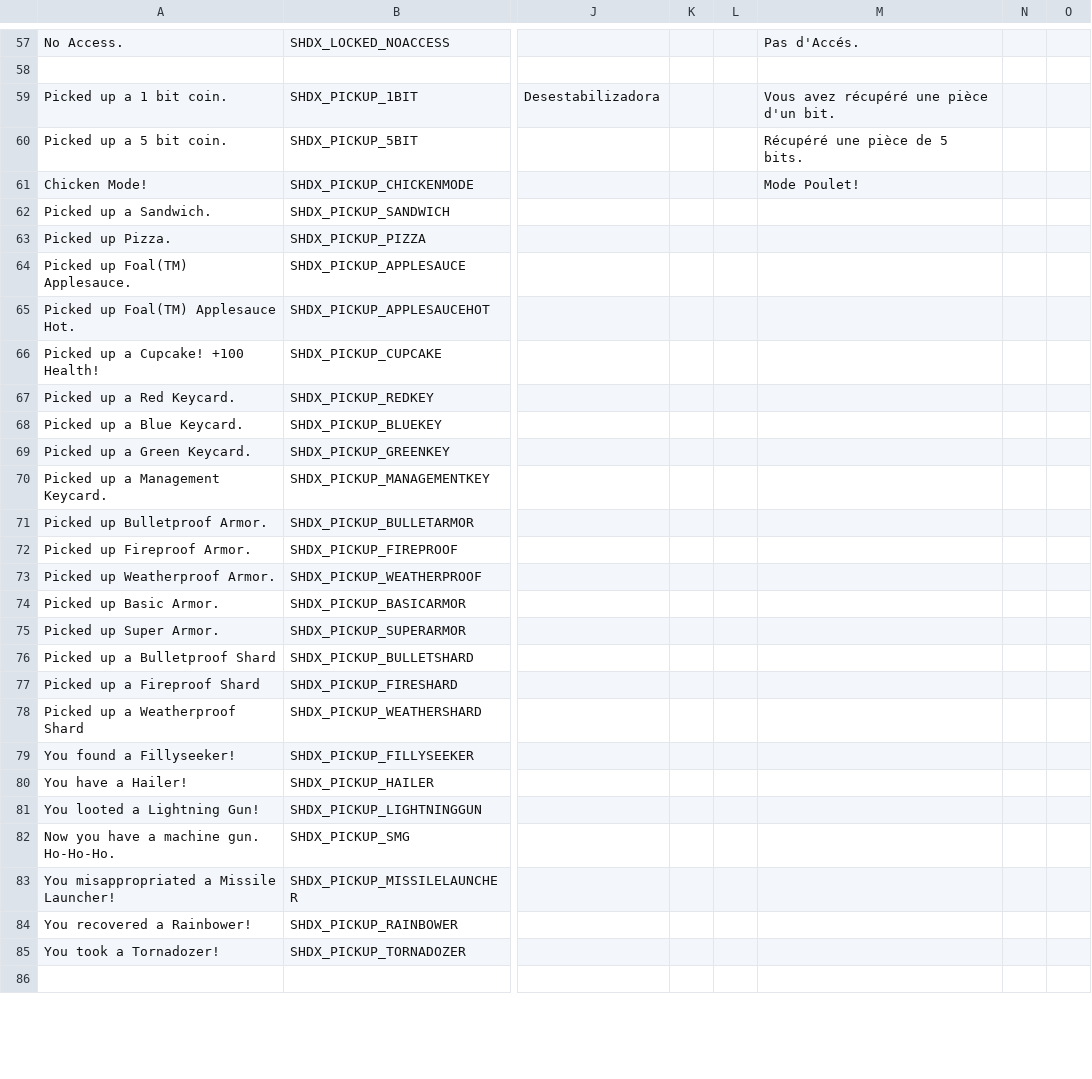
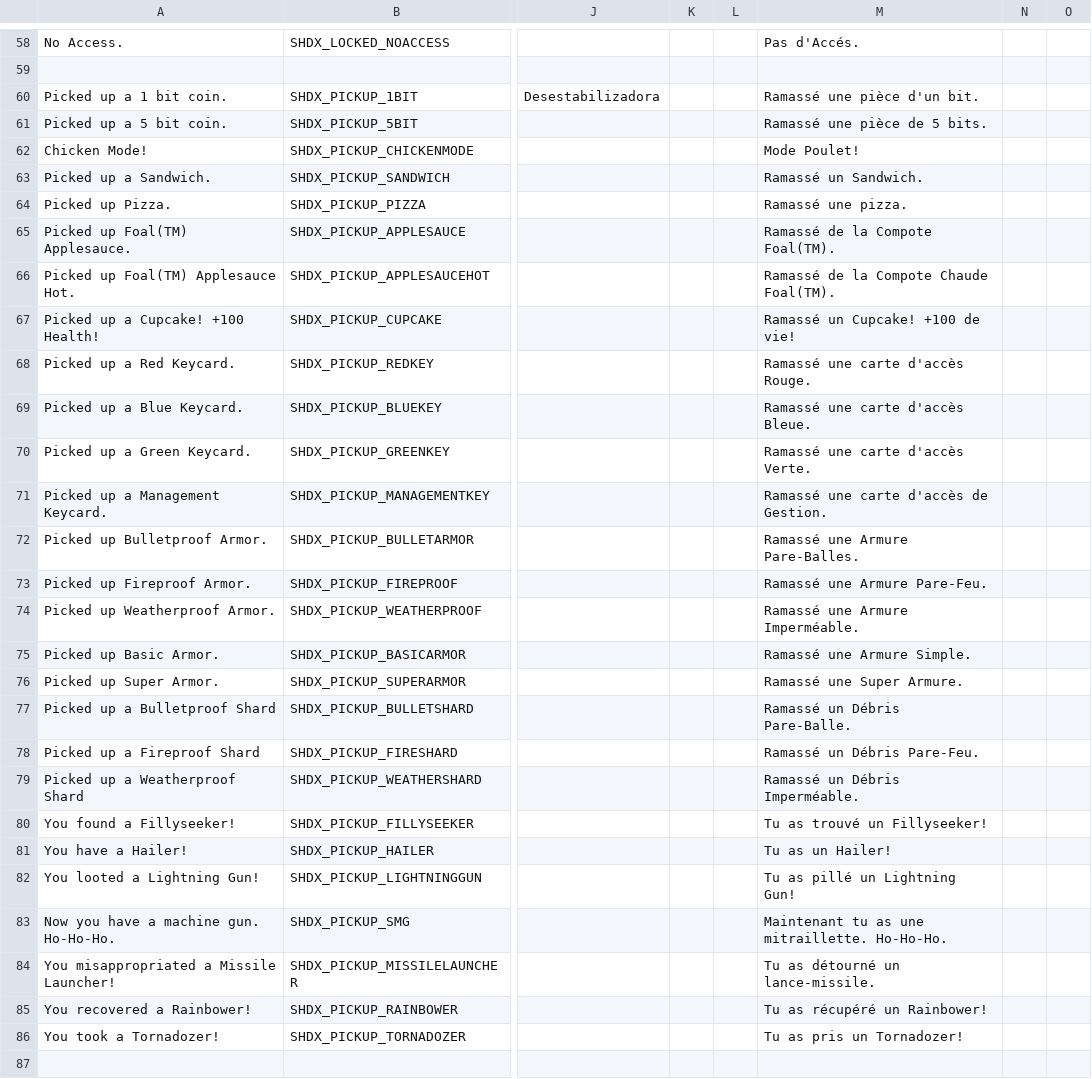
Before and after one commit to marius851000/ScootHardDX, a CSV file: LANGUAGE.csv, drawn as a sheet; only a part is shown, gaps mark what is left out; addresses are those after the commit; the diff covers the shown part only; the diff names each change by its address in the sheet, - before the commit and + after, or states it on an @@ line.

```diff
--- a/LANGUAGE.csv
+++ b/LANGUAGE.csv
-M60: Vous avez récupéré une pièce d'un bit.
+M60: Ramassé une pièce d'un bit.
-M61: Récupéré une pièce de 5 bits.
+M61: Ramassé une pièce de 5 bits.
-M63: (empty)
+M63: Ramassé un Sandwich.
-M64: (empty)
+M64: Ramassé une pizza.
-M65: (empty)
+M65: Ramassé de la Compote Foal(TM).
-M66: (empty)
+M66: Ramassé de la Compote Chaude Foal(TM).
-M67: (empty)
+M67: Ramassé un Cupcake! +100 de vie!
-M68: (empty)
+M68: Ramassé une carte d'accès Rouge.
-M69: (empty)
+M69: Ramassé une carte d'accès Bleue.
-M70: (empty)
+M70: Ramassé une carte d'accès Verte.
-M71: (empty)
+M71: Ramassé une carte d'accès de Gestion.
-M72: (empty)
+M72: Ramassé une Armure Pare-Balles.
-M73: (empty)
+M73: Ramassé une Armure Pare-Feu.
-M74: (empty)
+M74: Ramassé une Armure Imperméable.
-M75: (empty)
+M75: Ramassé une Armure Simple.
-M76: (empty)
+M76: Ramassé une Super Armure.
-M77: (empty)
+M77: Ramassé un Débris Pare-Balle.
-M78: (empty)
+M78: Ramassé un Débris Pare-Feu.
-M79: (empty)
+M79: Ramassé un Débris Imperméable.
-M80: (empty)
+M80: Tu as trouvé un Fillyseeker!
-M81: (empty)
+M81: Tu as un Hailer!
-M82: (empty)
+M82: Tu as pillé un Lightning Gun!
-M83: (empty)
+M83: Maintenant tu as une mitraillette. Ho-Ho-Ho.
-M84: (empty)
+M84: Tu as détourné un lance-missile.
-M85: (empty)
+M85: Tu as récupéré un Rainbower!
-M86: (empty)
+M86: Tu as pris un Tornadozer!
```
Also changed, not shown: 1 added row and 19 edited cells elsewhere in this file, 2 other files.
